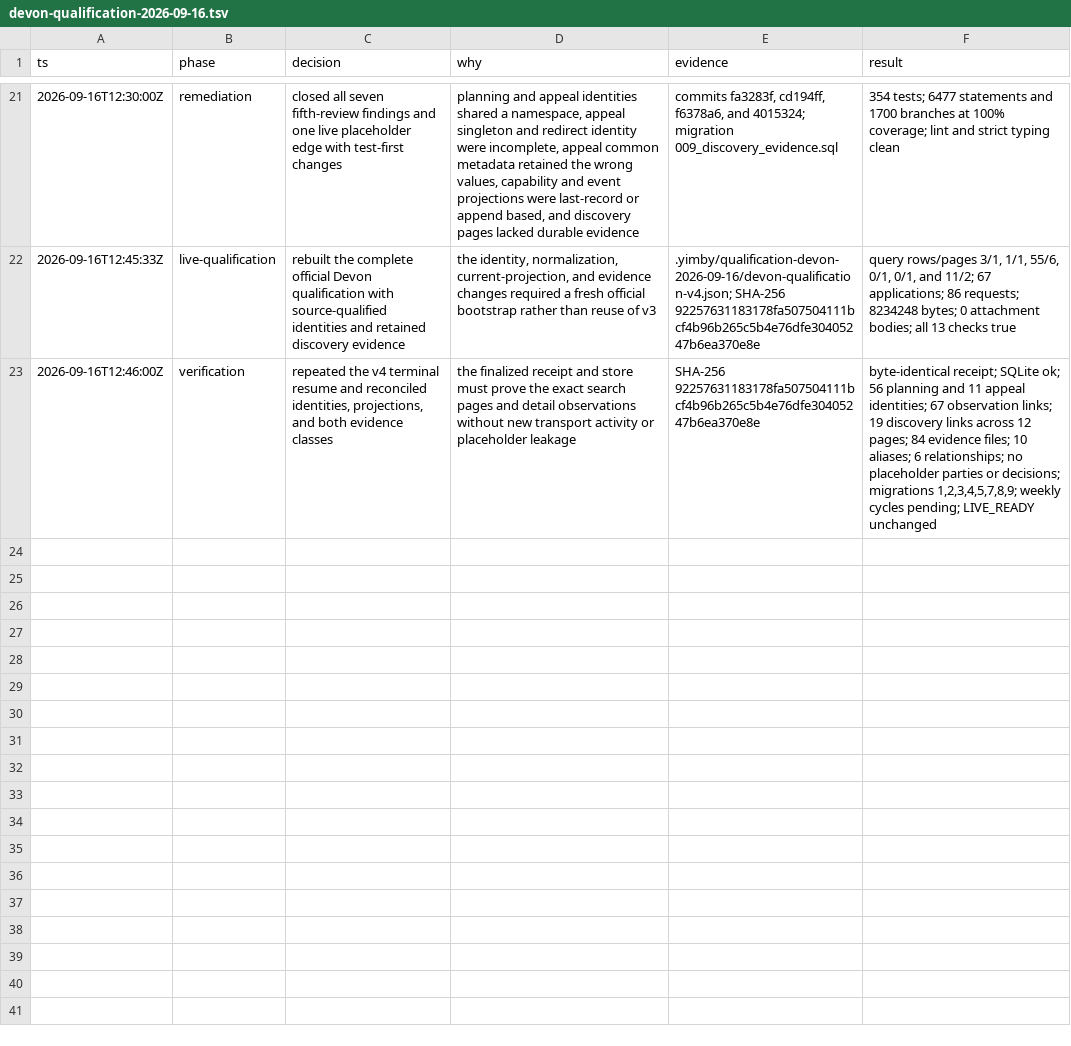
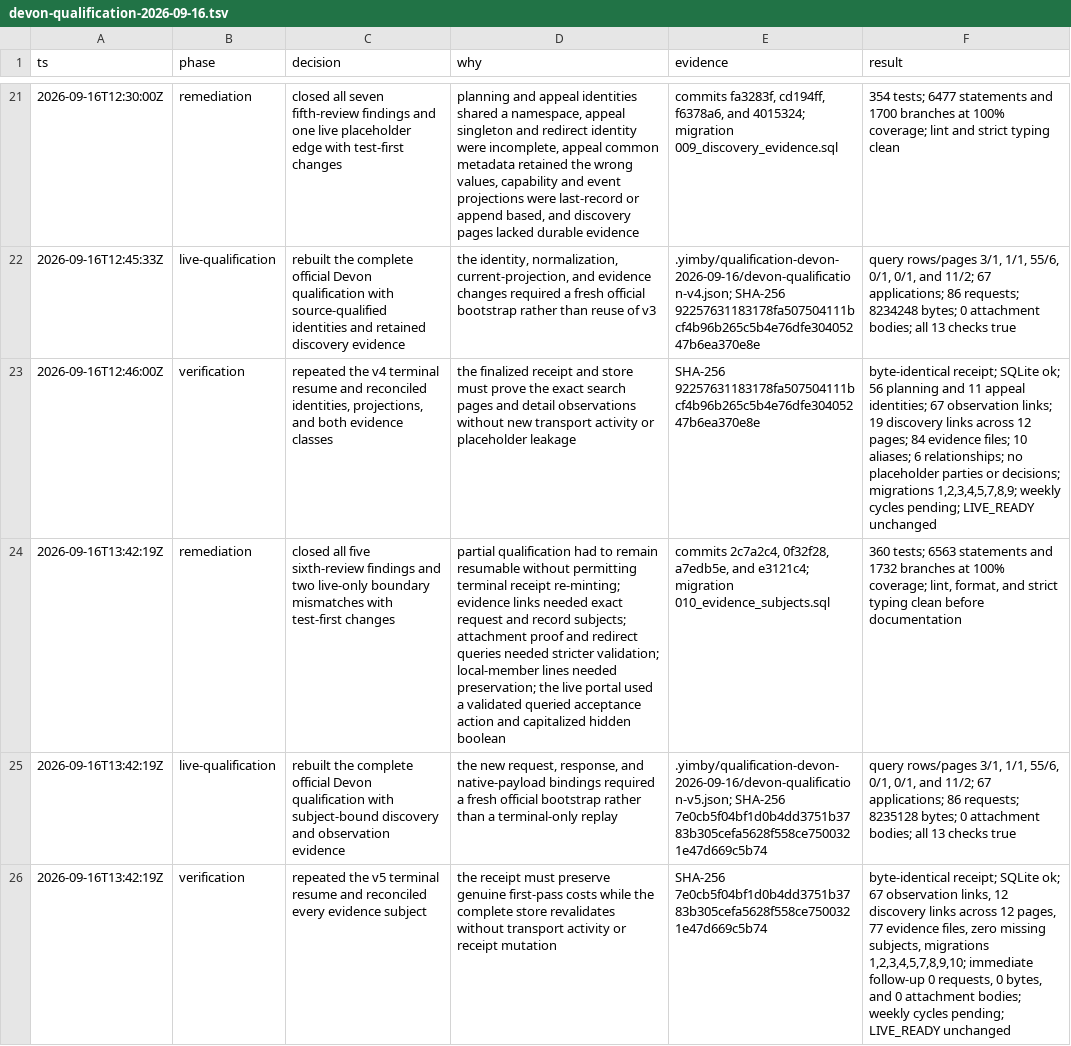
Before and after one commit to kstathou/uk-planning-applications, a TSV file: .audit/devon-qualification-2026-09-16.tsv, drawn as a sheet; only a part is shown, gaps mark what is left out; the diff names each change by its address in the sheet, - before the commit and + after, or states it on an @@ line.

Commit message:
record devon v5 live qualification

```diff
--- a/.audit/devon-qualification-2026-09-16.tsv
+++ b/.audit/devon-qualification-2026-09-16.tsv
+row 24: 2026-09-16T13:42:19Z | remediation | closed all five sixth-review findings and two live-only boundary mismatches with test-first changes | partial qualification had to remain resumable without permitting terminal receipt re-minting; evidence links needed exact request and record subjects; attachment proof and redirect queries needed stricter validation; local-member lines needed preservation; the live portal used a validated queried acceptance action and capitalized hidden boolean | commits 2c7a2c4, 0f32f28, a7edb5e, and e3121c4; migration 010_evidence_subjects.sql | 360 tests; 6563 statements and 1732 branches at 100% coverage; lint, format, and strict typing clean before documentation
+row 25: 2026-09-16T13:42:19Z | live-qualification | rebuilt the complete official Devon qualification with subject-bound discovery and observation evidence | the new request, response, and native-payload bindings required a fresh official bootstrap rather than a terminal-only replay | .yimby/qualification-devon-2026-09-16/devon-qualification-v5.json; SHA-256 7e0cb5f04bf1d0b4dd3751b3783b305cefa5628f558ce7500321e47d669c5b74 | query rows/pages 3/1, 1/1, 55/6, 0/1, 0/1, and 11/2; 67 applications; 86 requests; 8235128 bytes; 0 attachment bodies; all 13 checks true
+row 26: 2026-09-16T13:42:19Z | verification | repeated the v5 terminal resume and reconciled every evidence subject | the receipt must preserve genuine first-pass costs while the complete store revalidates without transport activity or receipt mutation | SHA-256 7e0cb5f04bf1d0b4dd3751b3783b305cefa5628f558ce7500321e47d669c5b74 | byte-identical receipt; SQLite ok; 67 observation links, 12 discovery links across 12 pages, 77 evidence files, zero missing subjects, migrations 1,2,3,4,5,7,8,9,10; immediate follow-up 0 requests, 0 bytes, and 0 attachment bodies; weekly cycles pending; LIVE_READY unchanged
```
Also changed, not shown: .audit/15-authority-implementation.tsv, 2 other files.
